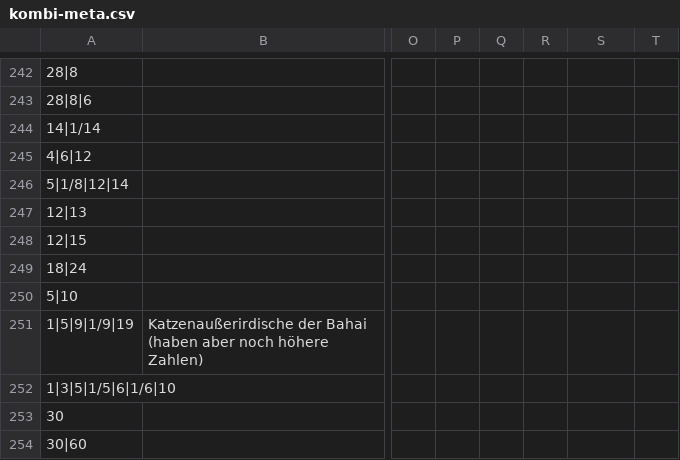
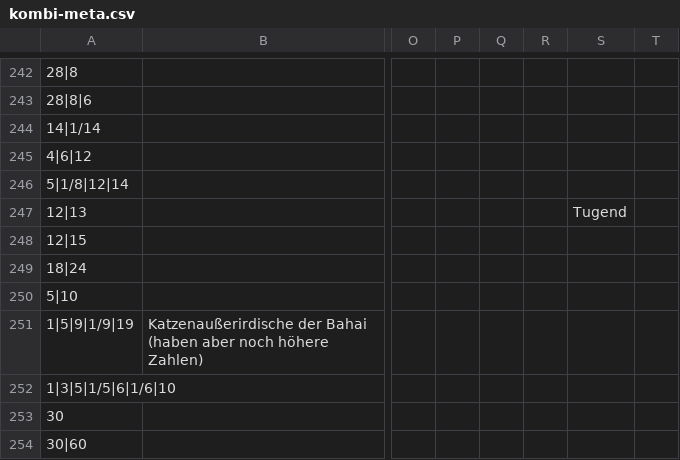
Before and after one commit to githubuser2000/reta, a CSV file: csv/kombi-meta.csv, drawn as a sheet; only a part is shown, gaps mark what is left out; the diff names each change by its address in the sheet, - before the commit and + after, or states it on an @@ line.

Commit message:
2 Spalten: Sortierung als Tugend; kombi-meta 12m13 ist Tugend, mehrere Rechtschreibkorrekturen

```diff
--- a/csv/kombi-meta.csv
+++ b/csv/kombi-meta.csv
-S247: (empty)
+S247: Tugend
```
Also changed, not shown: 3 other files.
